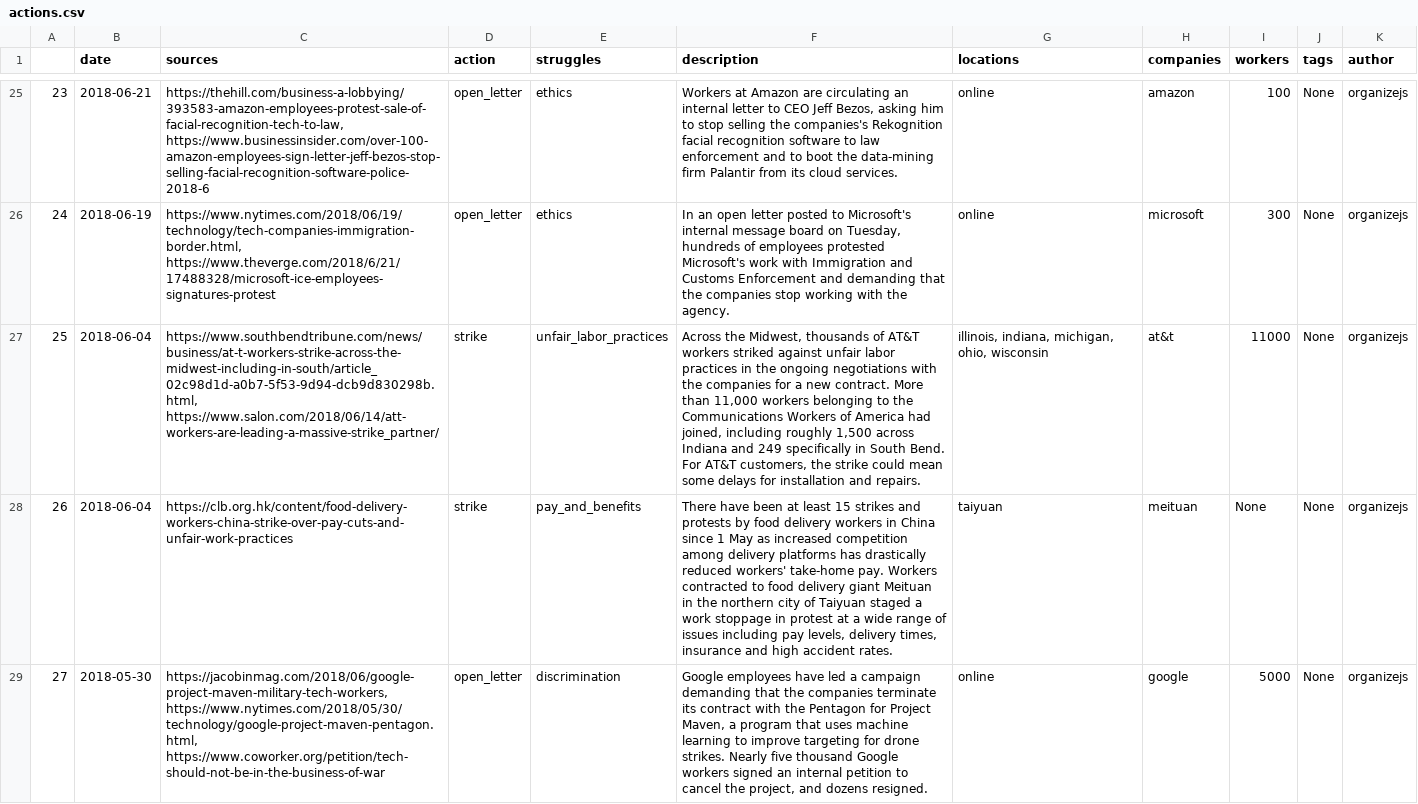
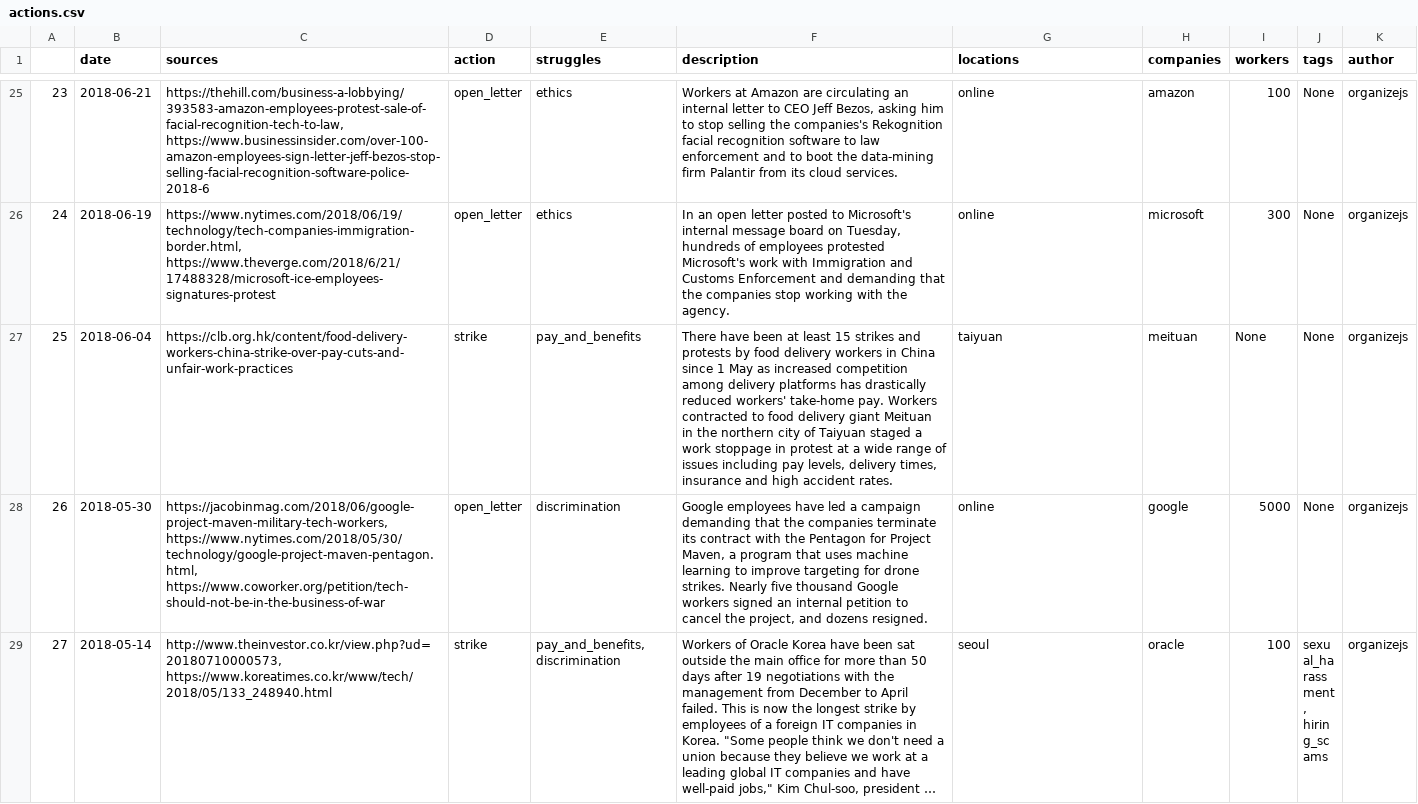
Before and after one commit to collective-action/tech, a CSV file: actions.csv, drawn as a sheet; only a part is shown, gaps mark what is left out; the shorter side is filled out with more unchanged rows; long unchanged cells end in …; removed rows and columns are numbered as before the commit, all else as after; the diff covers the shown part only; the diff names each change by its address in the sheet, - before the commit and + after, or states it on an @@ line.

```diff
--- a/actions.csv
+++ b/actions.csv
-row 27: 25 | 2018-06-04 | https://www.southbendtribune.com/news/business/at-t-workers-strike-across-the-midwest-including-in-south/article_02c98d1d-a0b7-5f53-9d94-dcb9d830298b.html, https://www.salon.com/2018/06/14/att-workers-are-leading-a-massive-strike_partner/ | strike | unfair_labor_practices | Across the Midwest, thousands of AT&T workers striked against unfair labor practices in the ongoing negotiations with the companies for a new contract. More than 11,000 workers belonging to the Communications Workers of America had joined, including roughly 1,500 across Indiana and 249 specifically in South Bend. For AT&T customers, the strike could mean some delays for installation and repairs. | illinois, indiana, michigan, ohio, wisconsin | at&t | 11000 | None | organizejs
@@ column A renumbered from row 27 down @@
```
Also changed, not shown: 1 removed row and 1 edited cell elsewhere in this file, 1 other file.
